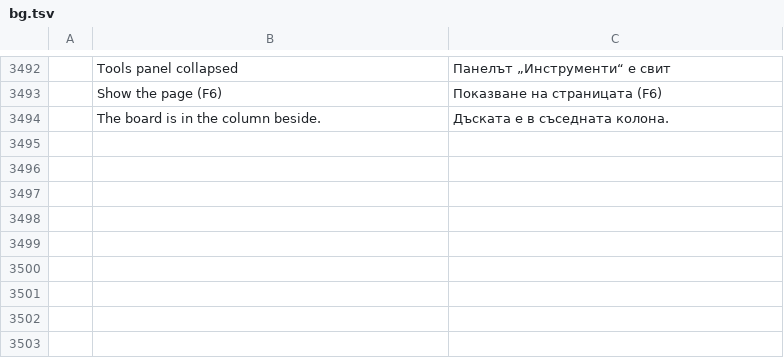
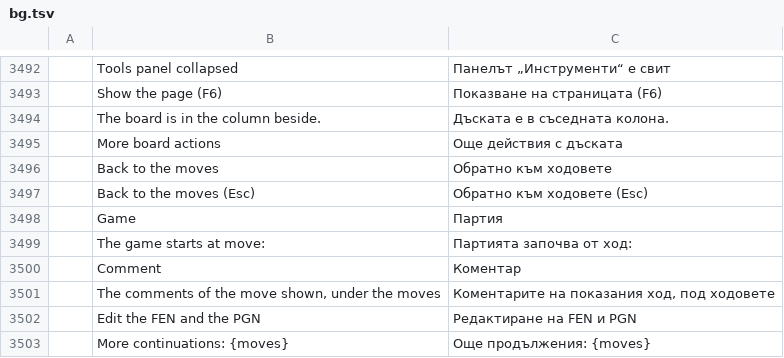
Before and after one commit to DarcioAlberico/pdfcraft-xadrez, a TSV file: crates/ui-egui/src/i18n/bg.tsv, drawn as a sheet; only a part is shown, gaps mark what is left out; the diff names each change by its address in the sheet, - before the commit and + after, or states it on an @@ line.

```diff
--- a/crates/ui-egui/src/i18n/bg.tsv
+++ b/crates/ui-egui/src/i18n/bg.tsv
+row 3495:  | More board actions | Още действия с дъската
+row 3496:  | Back to the moves | Обратно към ходовете
+row 3497:  | Back to the moves (Esc) | Обратно към ходовете (Esc)
+row 3498:  | Game | Партия
+row 3499:  | The game starts at move: | Партията започва от ход:
+row 3500:  | Comment | Коментар
+row 3501:  | The comments of the move shown, under the moves | Коментарите на показания ход, под ходовете
+row 3502:  | Edit the FEN and the PGN | Редактиране на FEN и PGN
+row 3503:  | More continuations: {moves} | Още продължения: {moves}
```
Also changed, not shown: crates/ui-egui/src/i18n/ar.tsv, crates/ui-egui/src/i18n/hu.tsv, 39 other files.
